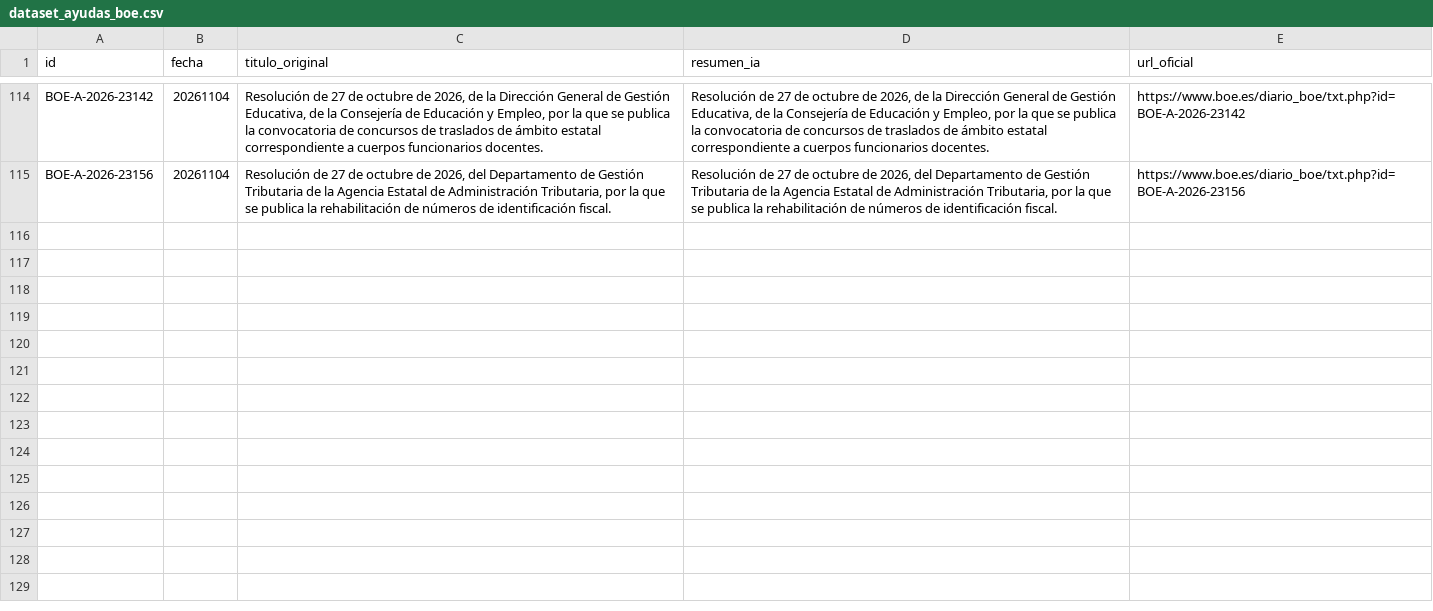
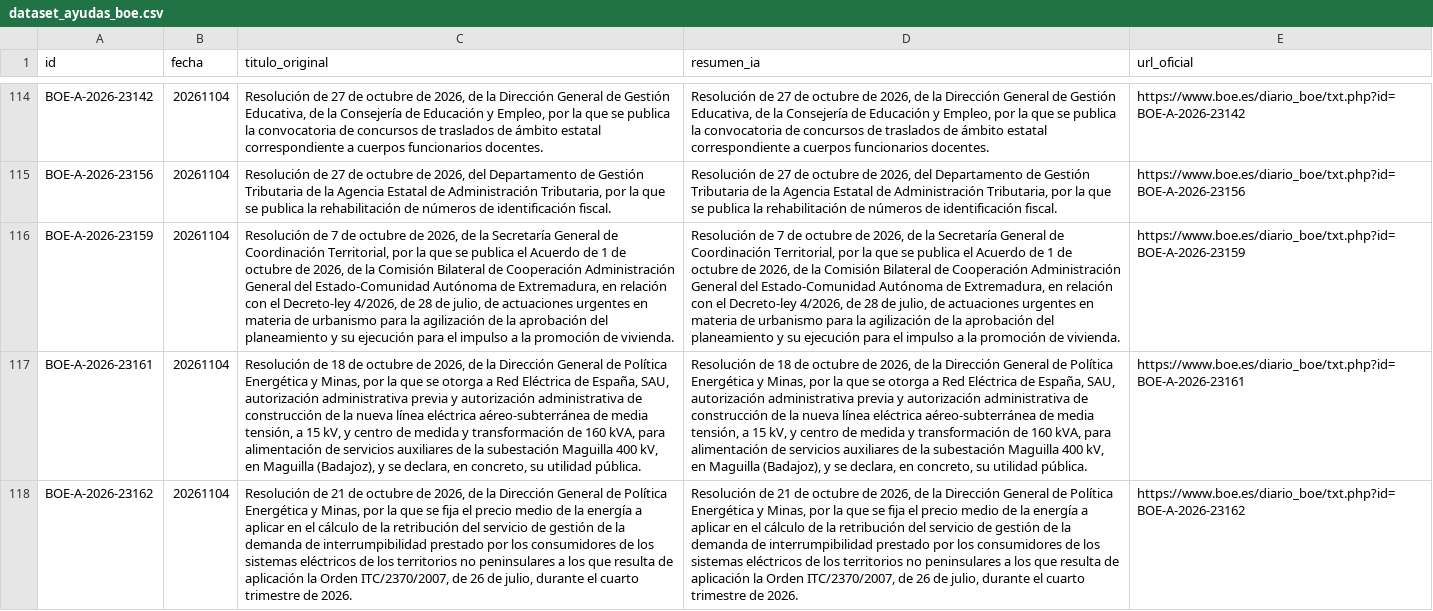
Before and after one commit to GL-cpu101/motor-ayudas-espana, a CSV file: datos/dataset_ayudas_boe.csv, drawn as a sheet; only a part is shown, gaps mark what is left out; the diff names each change by its address in the sheet, - before the commit and + after, or states it on an @@ line.

```diff
--- a/datos/dataset_ayudas_boe.csv
+++ b/datos/dataset_ayudas_boe.csv
+row 116: BOE-A-2026-23159 | 20261104 | Resolución de 7 de octubre de 2026, de la Secretaría General de Coordinación Territorial, por la que se publica el Acuerdo de 1 de octubre de 2026, de la Comisión Bilateral de Cooperación Administración General del Estado-Comunidad Autónoma de Extremadura, en relación con el Decreto-ley 4/2026, de 28 de julio, de actuaciones urgentes en materia de urbanismo para la agilización de la aprobación del planeamiento y su ejecución para el impulso a la promoción de vivienda. | Resolución de 7 de octubre de 2026, de la Secretaría General de Coordinación Territorial, por la que se publica el Acuerdo de 1 de octubre de 2026, de la Comisión Bilateral de Cooperación Administración General del Estado-Comunidad Autónoma de Extremadura, en relación con el Decreto-ley 4/2026, de 28 de julio, de actuaciones urgentes en materia de urbanismo para la agilización de la aprobación del planeamiento y su ejecución para el impulso a la promoción de vivienda. | https://www.boe.es/diario_boe/txt.php?id=BOE-A-2026-23159
+row 117: BOE-A-2026-23161 | 20261104 | Resolución de 18 de octubre de 2026, de la Dirección General de Política Energética y Minas, por la que se otorga a Red Eléctrica de España, SAU, autorización administrativa previa y autorización administrativa de construcción de la nueva línea eléctrica aéreo-subterránea de media tensión, a 15 kV, y centro de medida y transformación de 160 kVA, para alimentación de servicios auxiliares de la subestación Maguilla 400 kV, en Maguilla (Badajoz), y se declara, en concreto, su utilidad pública. | Resolución de 18 de octubre de 2026, de la Dirección General de Política Energética y Minas, por la que se otorga a Red Eléctrica de España, SAU, autorización administrativa previa y autorización administrativa de construcción de la nueva línea eléctrica aéreo-subterránea de media tensión, a 15 kV, y centro de medida y transformación de 160 kVA, para alimentación de servicios auxiliares de la subestación Maguilla 400 kV, en Maguilla (Badajoz), y se declara, en concreto, su utilidad pública. | https://www.boe.es/diario_boe/txt.php?id=BOE-A-2026-23161
+row 118: BOE-A-2026-23162 | 20261104 | Resolución de 21 de octubre de 2026, de la Dirección General de Política Energética y Minas, por la que se fija el precio medio de la energía a aplicar en el cálculo de la retribución del servicio de gestión de la demanda de interrumpibilidad prestado por los consumidores de los sistemas eléctricos de los territorios no peninsulares a los que resulta de aplicación la Orden ITC/2370/2007, de 26 de julio, durante el cuarto trimestre de 2026. | Resolución de 21 de octubre de 2026, de la Dirección General de Política Energética y Minas, por la que se fija el precio medio de la energía a aplicar en el cálculo de la retribución del servicio de gestión de la demanda de interrumpibilidad prestado por los consumidores de los sistemas eléctricos de los territorios no peninsulares a los que resulta de aplicación la Orden ITC/2370/2007, de 26 de julio, durante el cuarto trimestre de 2026. | https://www.boe.es/diario_boe/txt.php?id=BOE-A-2026-23162
```
Also changed, not shown: 2 other files.
